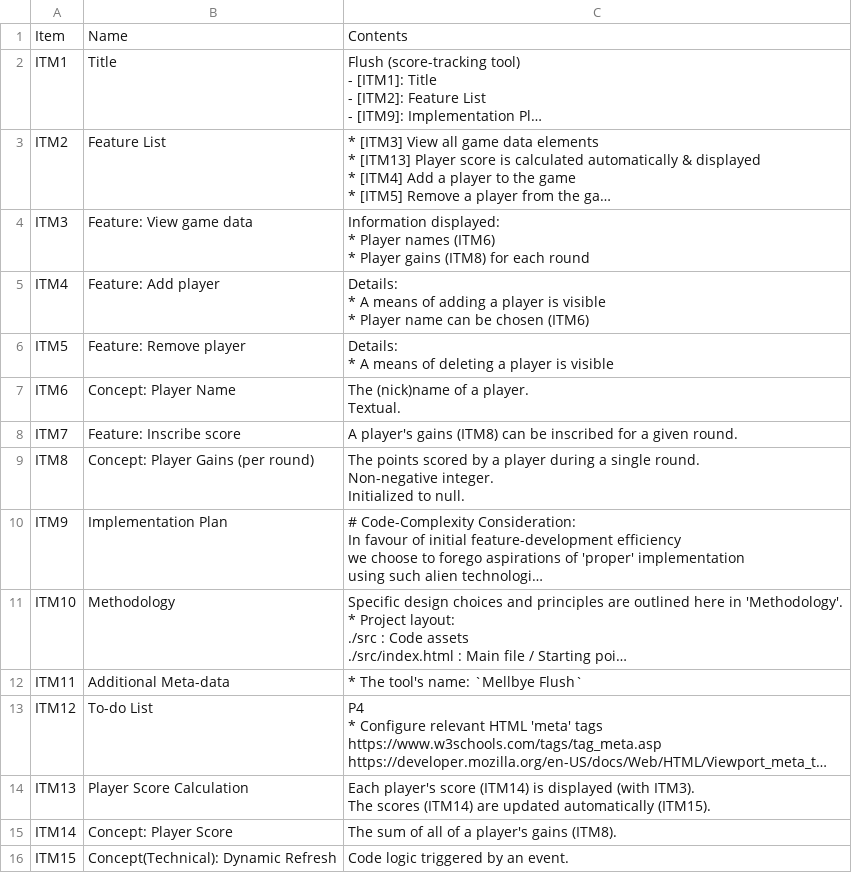
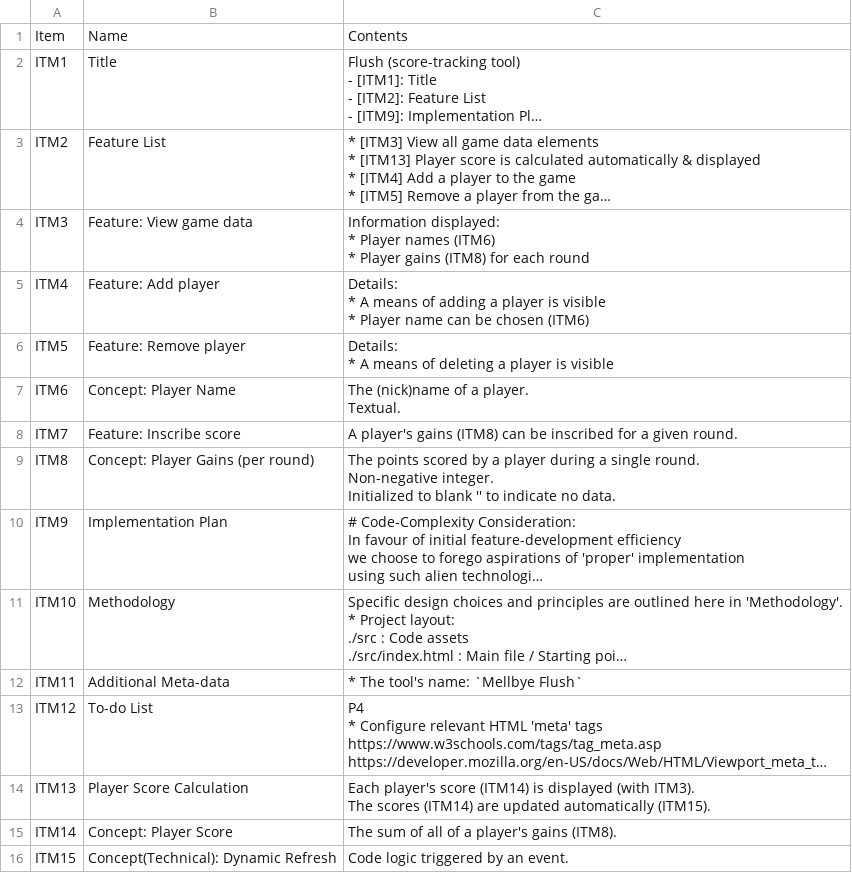
Before and after one commit to 122800/flush, a CSV file: documentation.csv, drawn as a sheet; long unchanged cells end in …; the diff names each change by its address in the sheet, - before the commit and + after, or states it on an @@ line.

Commit message:
ITM8 gains blank instead of null

```diff
--- a/documentation.csv
+++ b/documentation.csv
-C9: …Initialized to null.
+C9: …Initialized to blank '' to indicate no data.
```
